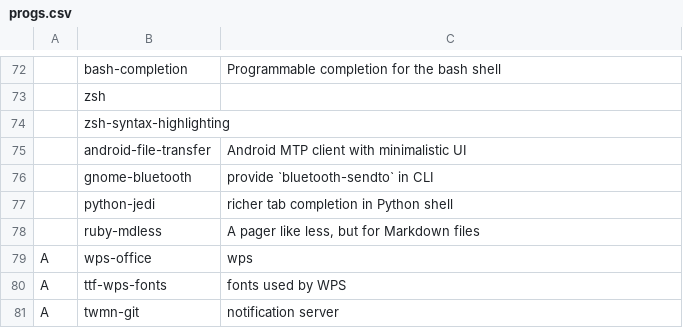
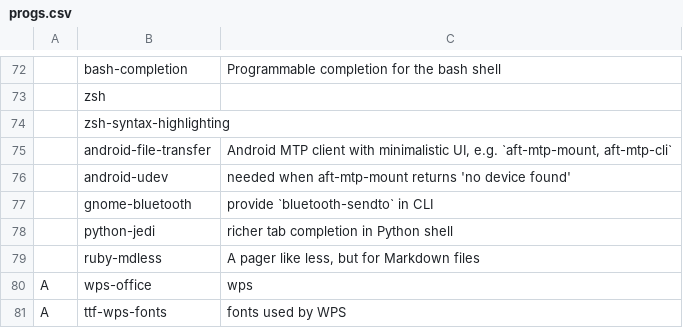
Before and after one commit to tanloong/dotfiles, a CSV file: progs.csv, drawn as a sheet; only a part is shown, gaps mark what is left out; the shorter side is filled out with more unchanged rows.

Commit message:
progs.csv: android-udev is needed for aft-mtp-mount
fjls

```diff
--- a/progs.csv
+++ b/progs.csv
@@ -74,3 +74,4 @@
 ,zsh-syntax-highlighting,
-,android-file-transfer,"Android MTP client with minimalistic UI"
+,android-file-transfer,"Android MTP client with minimalistic UI, e.g. `aft-mtp-mount, aft-mtp-cli`"
+,android-udev,"needed when aft-mtp-mount returns 'no device found'"
 ,gnome-bluetooth,"provide `bluetooth-sendto` in CLI"
```
